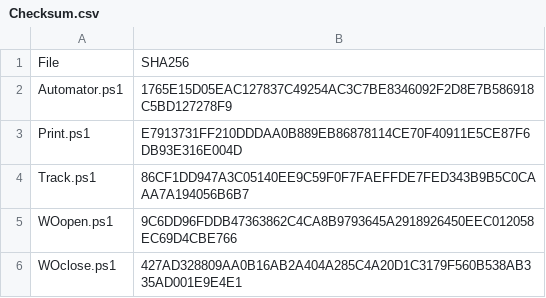
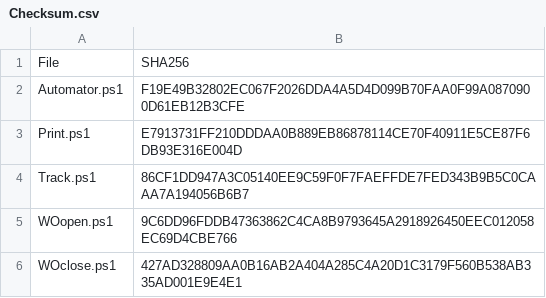
Before and after one commit to alextarbox/automation, a CSV file: Checksum.csv, drawn as a sheet.

Commit message:
Add files via upload

```diff
--- a/Checksum.csv
+++ b/Checksum.csv
@@ -1,3 +1,3 @@
 File,SHA256
-Automator.ps1,1765E15D05EAC127837C49254AC3C7BE8346092F2D8E7B586918C5BD127278F9
+Automator.ps1,F19E49B32802EC067F2026DDA4A5D4D099B70FAA0F99A0870900D61EB12B3CFE
 Print.ps1,E7913731FF210DDDAA0B889EB86878114CE70F40911E5CE87F6DB93E316E004D
```
